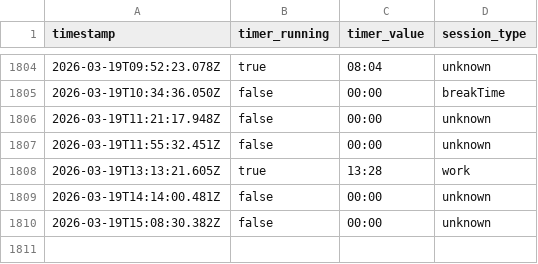
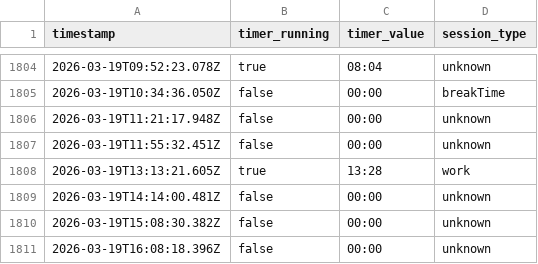
Before and after one commit to AlexDial624/cukcoo-leaderboard, a CSV file: data/snapshots.csv, drawn as a sheet; only a part is shown, gaps mark what is left out; the diff names each change by its address in the sheet, - before the commit and + after, or states it on an @@ line.

```diff
--- a/data/snapshots.csv
+++ b/data/snapshots.csv
+row 1811: 2026-03-19T16:08:18.396Z | false | 00:00 | unknown
```
Also changed, not shown: data/presence.csv, 2 other files.
